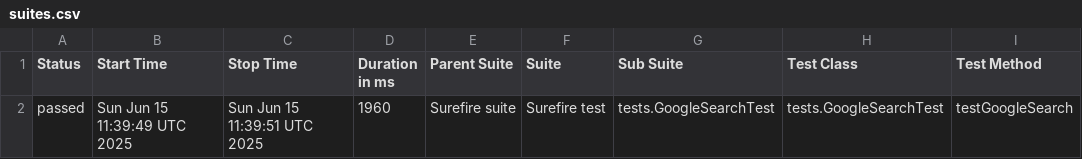
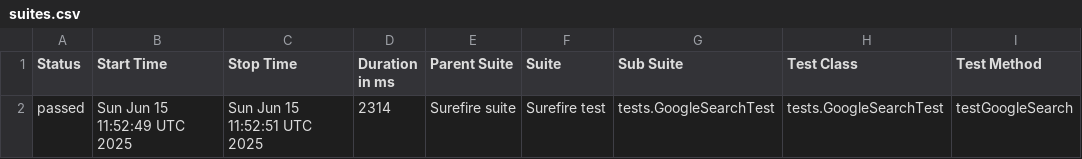
Before and after one commit to techiearchive/selenium-testng-allure-demo, a CSV file: data/suites.csv, drawn as a sheet; only a part is shown; the diff names each change by its address in the sheet, - before the commit and + after, or states it on an @@ line.

```diff
--- a/data/suites.csv
+++ b/data/suites.csv
-B2 (Start Time): Sun Jun 15 11:39:49 UTC 2025
+B2 (Start Time): Sun Jun 15 11:52:49 UTC 2025
-C2 (Stop Time): Sun Jun 15 11:39:51 UTC 2025
+C2 (Stop Time): Sun Jun 15 11:52:51 UTC 2025
-D2 (Duration in ms): 1960
+D2 (Duration in ms): 2314
```
Also changed, not shown: 16 other files.
